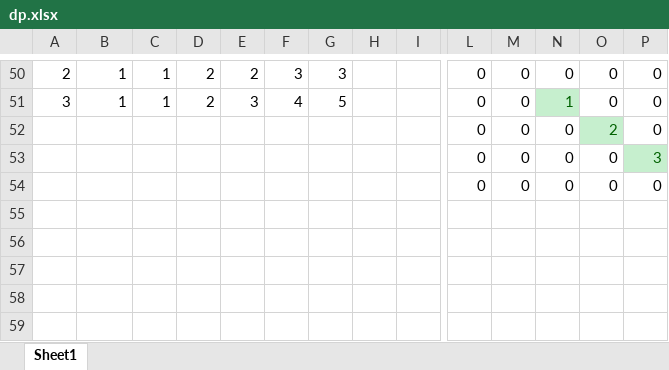
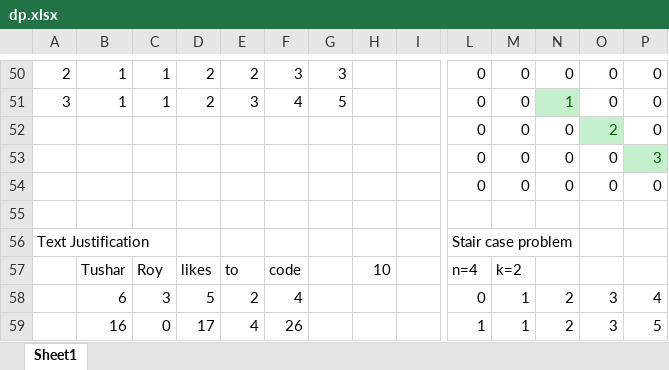
Before and after one commit to vinaychatraofficial/Practice, an Excel workbook: dp.xlsx, sheet Sheet1, drawn as a sheet; only a part is shown, gaps mark what is left out; values as stored, in another font and other column widths than the file's, no borders; rows hold the shown columns only; the diff names each change by its address in the sheet, - before the commit and + after, or states it on an @@ line.

```diff
--- a/dp.xlsx (sheet Sheet1)
+++ b/dp.xlsx (sheet Sheet1)
+row 55: (empty)
+row 56: Text Justification |  |  |  |  |  |  |  |  | Stair case problem
+row 57:  | Tushar | Roy | likes | to | code |  | 10 |  | n=4 | k=2
+row 58:  | 6 | 3 | 5 | 2 | 4 |  |  |  | 0 | 1 | 2 | 3 | 4
+row 59:  | 16 | 0 | 17 | 4 | 26 |  |  |  | 1 | 1 | 2 | 3 | 5
```
Also changed, not shown: 7 other files.
